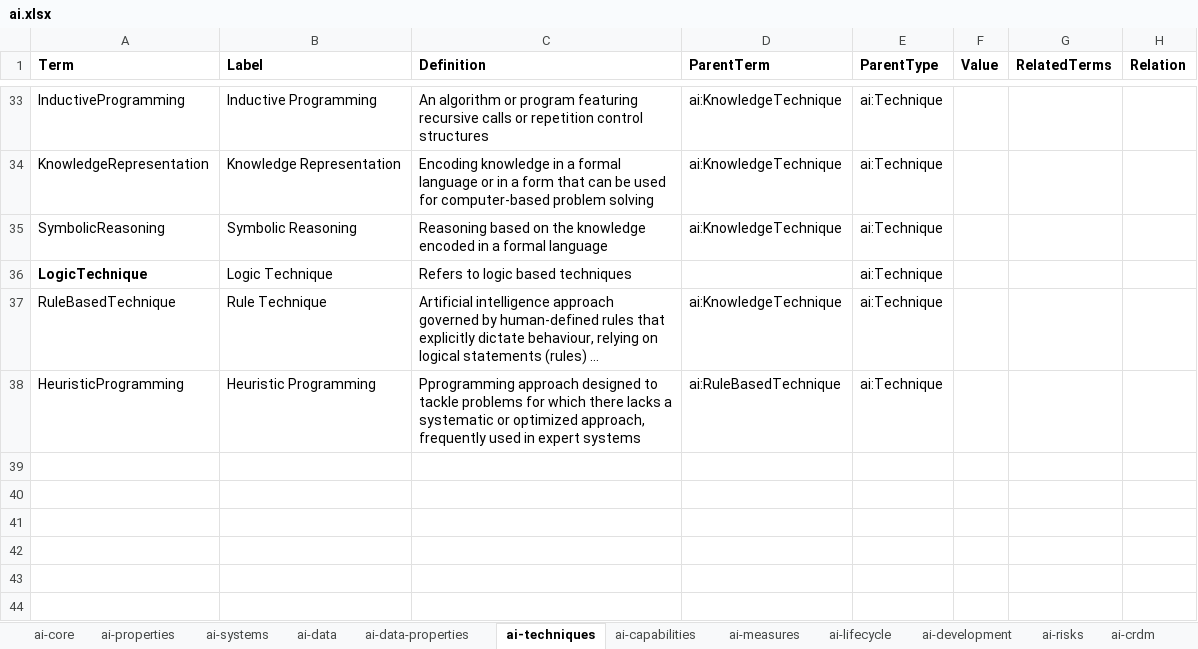
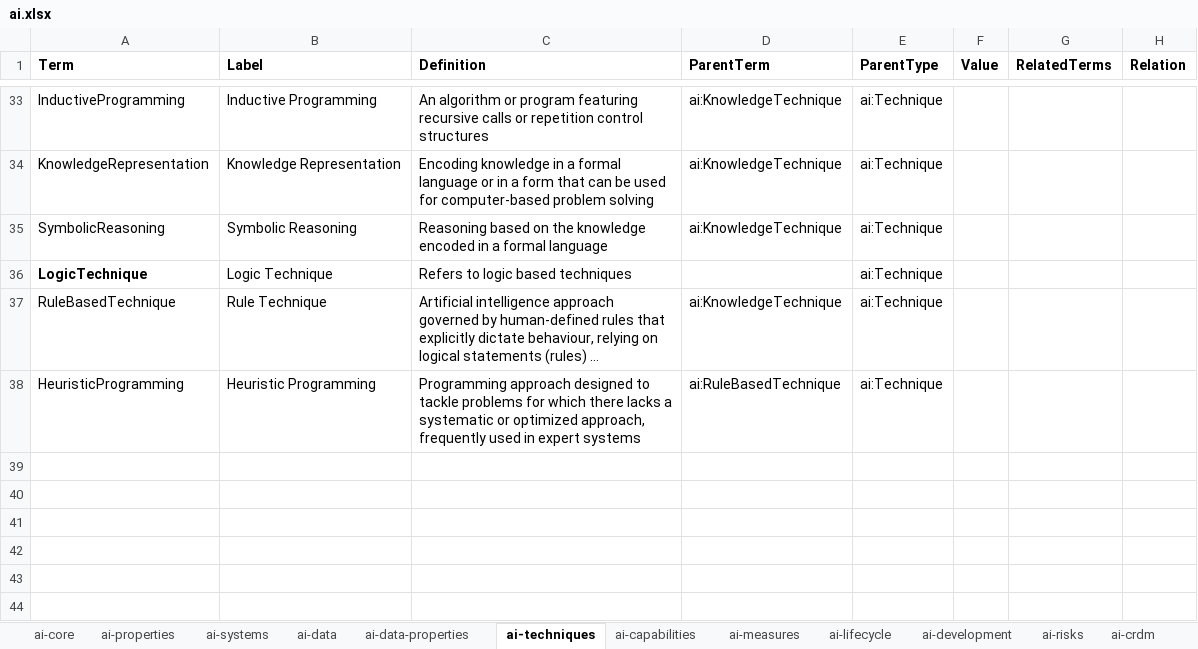
Before and after one commit to w3c/dpv, an Excel workbook: code/vocab_csv/ai.xlsx, sheet ai-techniques, drawn as a sheet; only a part is shown, gaps mark what is left out; long unchanged cells end in …; values as stored, in another font and other column widths than the file's, no borders; charts and pictures and conditional formats not drawn; the diff names each change by its address in the sheet, - before the commit and + after, or states it on an @@ line.

Commit message:
Refine definitions in AI and DPV
- refined definitions for `ai:HumanIdentification` and
  `dpv:Data...Assessment` concepts (phrasing)
- fixed typo in `ai:HeuristicProgramming`
- added concept `ai:TransparencyRisk`

Co-authored-by: Delaram Golpayegani <sgolpays@tcd.ie>

```diff
--- a/code/vocab_csv/ai.xlsx (sheet ai-techniques)
+++ b/code/vocab_csv/ai.xlsx (sheet ai-techniques)
-C38 (Definition): Pprogramming approach designed…
+C38 (Definition): Programming approach designed…
```
Also changed, not shown: sheet ai-risks, sheet ai-capabilities, code/vocab_csv/risk.xlsx, code/vocab_csv/toms.xlsx, 26 other files.
